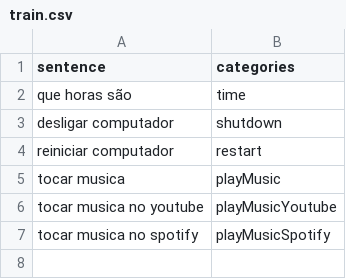
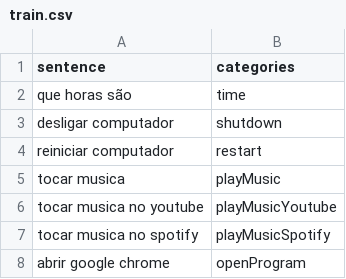
Before and after one commit to vitor852/burro, a CSV file: data/train.csv, drawn as a sheet; the diff names each change by its address in the sheet, - before the commit and + after, or states it on an @@ line.

```diff
--- a/data/train.csv
+++ b/data/train.csv
+row 8: abrir google chrome | openProgram
```
Also changed, not shown: 8 other files.
